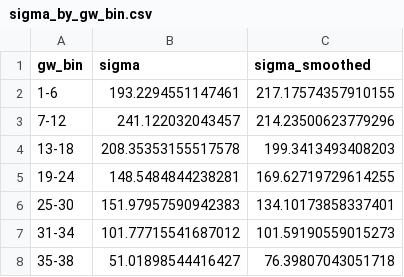
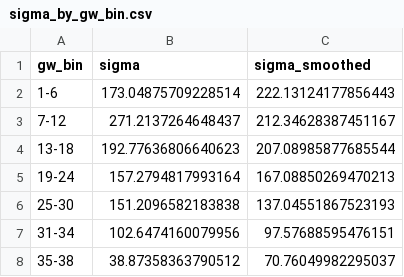
Before and after one commit to IainMertner/aiaiai, a CSV file: output/sigma_by_gw_bin.csv, drawn as a sheet.

```diff
--- a/output/sigma_by_gw_bin.csv
+++ b/output/sigma_by_gw_bin.csv
@@ -1,8 +1,8 @@
 gw_bin,sigma,sigma_smoothed
-1-6,193.2294551147461,217.17574357910155
-7-12,241.122032043457,214.23500623779296
-13-18,208.35353155517578,199.3413493408203
-19-24,148.5484844238281,169.62719729614255
-25-30,151.97957590942383,134.10173858337401
-31-34,101.77715541687012,101.59190559015273
-35-38,51.01898544416427,76.39807043051718
+1-6,173.04875709228514,222.13124177856443
+7-12,271.2137264648437,212.34628387451167
+13-18,192.77636806640623,207.08985877685544
+19-24,157.2794817993164,167.08850269470213
+25-30,151.2096582183838,137.04551867523193
+31-34,102.6474160079956,97.57688595476151
+35-38,38.87358363790512,70.76049982295037
```
Also changed, not shown: output/predictions/predictions_current_season.csv, output/predictions/val_predictions_season_2022.csv, 11 other files.
